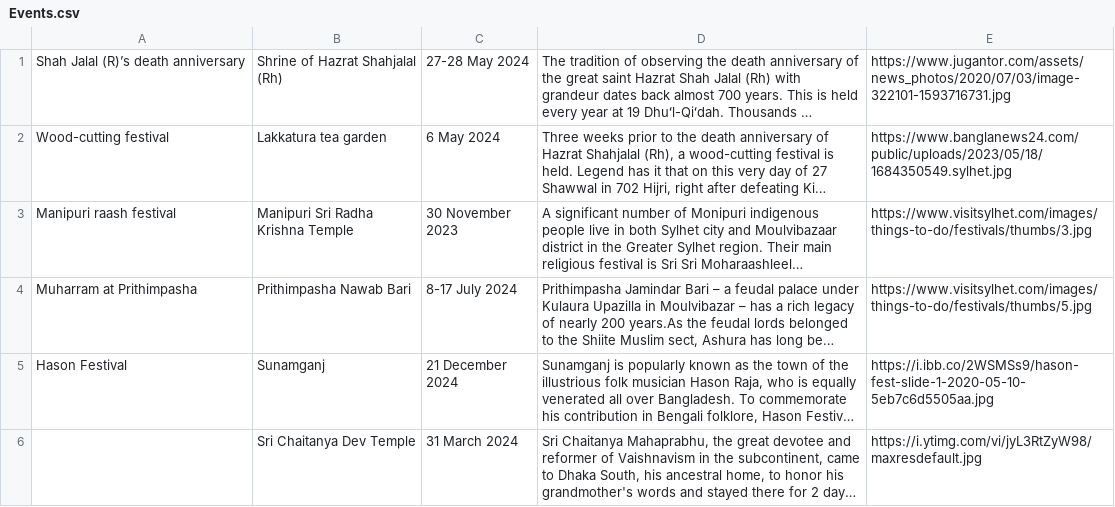
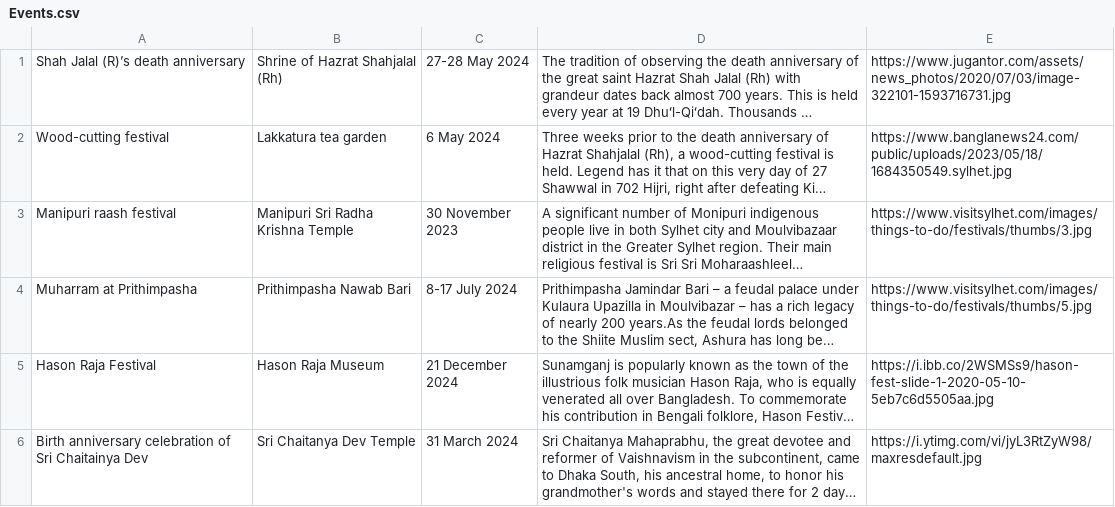
Before and after one commit to Sadat-Hossain-01/ExploreMate-Backend, a CSV file: data_files/Events.csv, drawn as a sheet; long unchanged cells end in …; the diff names each change by its address in the sheet, - before the commit and + after, or states it on an @@ line.

Commit message:
Changed Events

```diff
--- a/data_files/Events.csv
+++ b/data_files/Events.csv
-A5: Hason Festival
+A5: Hason Raja Festival
-B5: Sunamganj
+B5: Hason Raja Museum
-A6: (empty)
+A6: Birth anniversary celebration of Sri Chaitainya Dev
```
